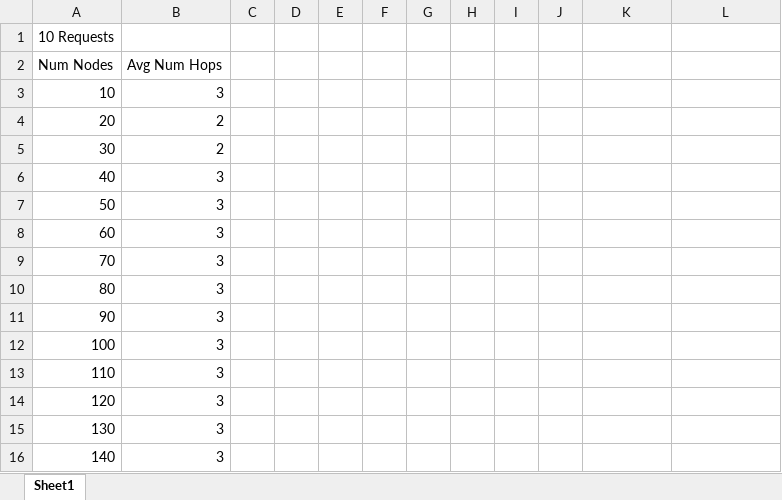
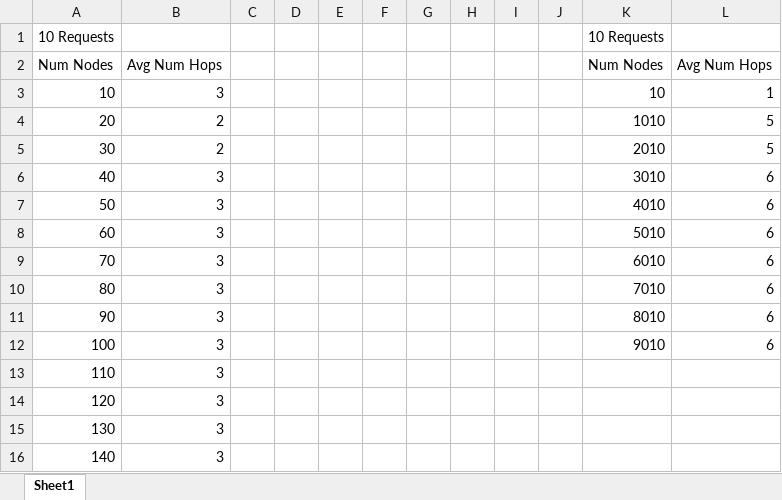
Before and after one commit to Nirespire/COP5615-Projects, an Excel workbook: Project3/report/NumNodesvsHops.xlsx, sheet Sheet1, drawn as a sheet; only a part is shown; values as stored, in another font and other column widths than the file's, no borders; charts and pictures not drawn; the diff names each change by its address in the sheet, - before the commit and + after, or states it on an @@ line.

Commit message:
more data from another run

```diff
--- a/Project3/report/NumNodesvsHops.xlsx (sheet Sheet1)
+++ b/Project3/report/NumNodesvsHops.xlsx (sheet Sheet1)
-K1: (empty)
+K1: 10 Requests
-K2: (empty)
+K2: Num Nodes
-L2: (empty)
+L2: Avg Num Hops
-K3: (empty)
+K3: 10
-L3: (empty)
+L3: 1
-K4: (empty)
+K4: 1010
-L4:L5: (empty)
+L4:L5: 5
-K5: (empty)
+K5: 2010
-K6: (empty)
+K6: 3010
-L6:L12: (empty)
+L6:L12: 6
-K7: (empty)
+K7: 4010
-K8: (empty)
+K8: 5010
-K9: (empty)
+K9: 6010
-K10: (empty)
+K10: 7010
-K11: (empty)
+K11: 8010
-K12: (empty)
+K12: 9010
```
Also changed, not shown: charts or pictures, 1 other file.
